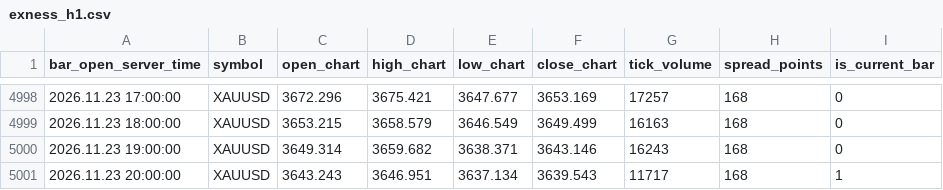
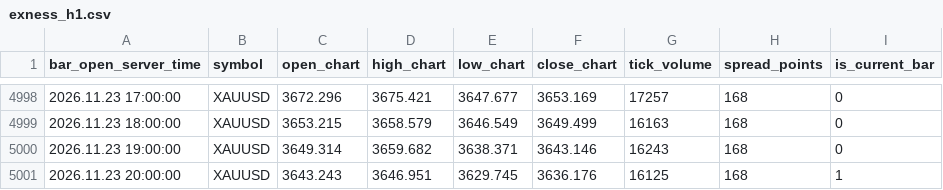
Before and after one commit to nkrabby/gold-terminal, a CSV file: market/exness_h1.csv, drawn as a sheet; only a part is shown, gaps mark what is left out.

Commit message:
data: refresh Exness XAUUSD market snapshot

```diff
--- a/market/exness_h1.csv
+++ b/market/exness_h1.csv
@@ -5000,2 +5000,2 @@ bar_open_server_time,symbol,open_chart,high_chart,low_chart,close_chart,tick_vol
 2026.11.23 19:00:00,XAUUSD,3649.314,3659.682,3638.371,3643.146,16243,168,0
-2026.11.23 20:00:00,XAUUSD,3643.243,3646.951,3637.134,3639.543,11717,168,1
+2026.11.23 20:00:00,XAUUSD,3643.243,3646.951,3629.745,3636.176,16125,168,1
```
Also changed, not shown: market/exness_m15.csv, 1 other file.
